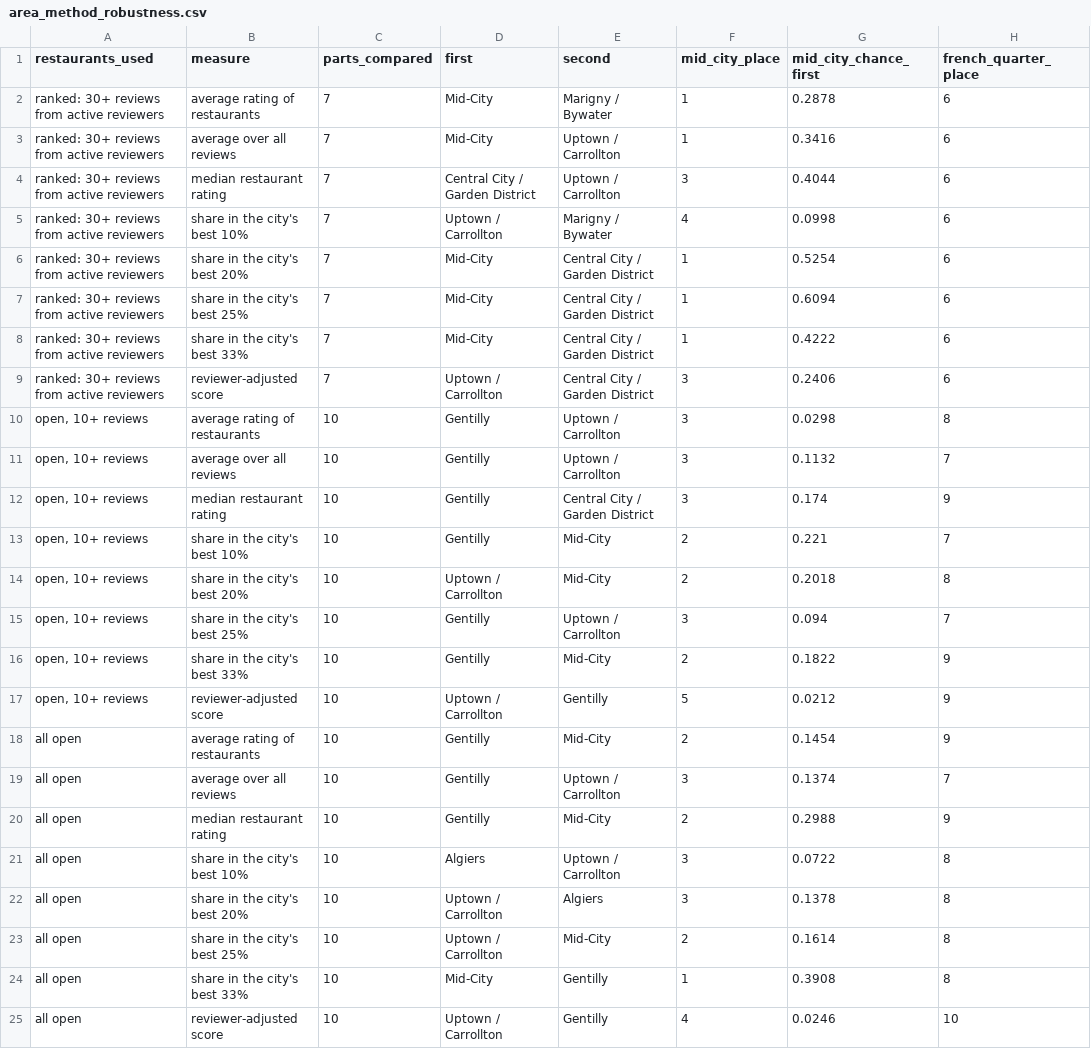
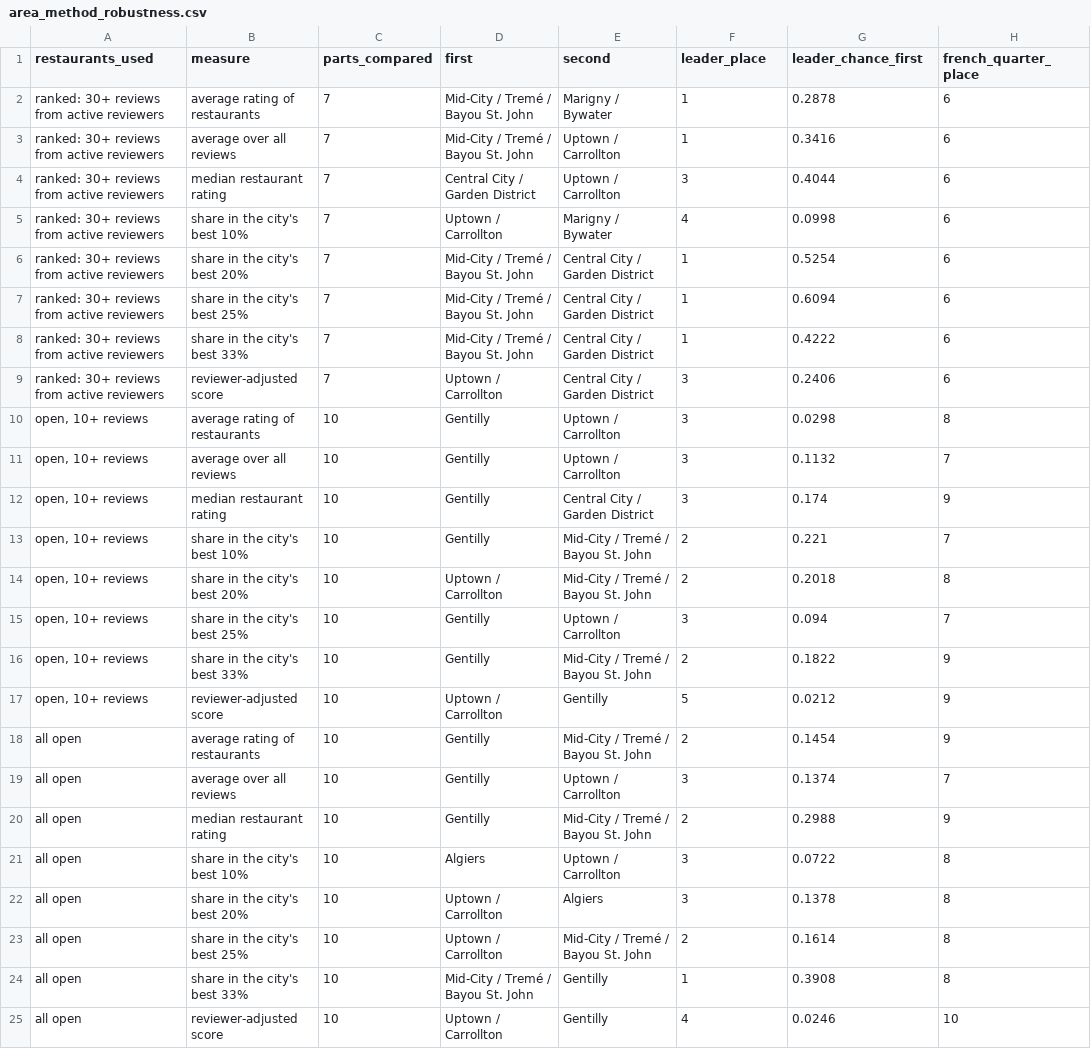
Before and after one commit to JamV8/where-to-eat-local-in-new-orleans, a CSV file: results/area_method_robustness.csv, drawn as a sheet; only a part is shown; the diff names each change by its address in the sheet, - before the commit and + after, or states it on an @@ line.

```diff
--- a/results/area_method_robustness.csv
+++ b/results/area_method_robustness.csv
-F1: mid_city_place
+F1: leader_place
-G1: mid_city_chance_first
+G1: leader_chance_first
-D2:D3 (first): Mid-City
+D2:D3 (first): Mid-City / Tremé / Bayou St. John
-D6:D8 (first): Mid-City
+D6:D8 (first): Mid-City / Tremé / Bayou St. John
-E13:E14 (second): Mid-City
+E13:E14 (second): Mid-City / Tremé / Bayou St. John
-E16 (second): Mid-City
+E16 (second): Mid-City / Tremé / Bayou St. John
-E18 (second): Mid-City
+E18 (second): Mid-City / Tremé / Bayou St. John
-E20 (second): Mid-City
+E20 (second): Mid-City / Tremé / Bayou St. John
-E23 (second): Mid-City
+E23 (second): Mid-City / Tremé / Bayou St. John
-D24 (first): Mid-City
+D24 (first): Mid-City / Tremé / Bayou St. John
```
Also changed, not shown: results/area_cutoff_sensitivity.csv, results/neighborhood_scores.csv, 15 other files.
